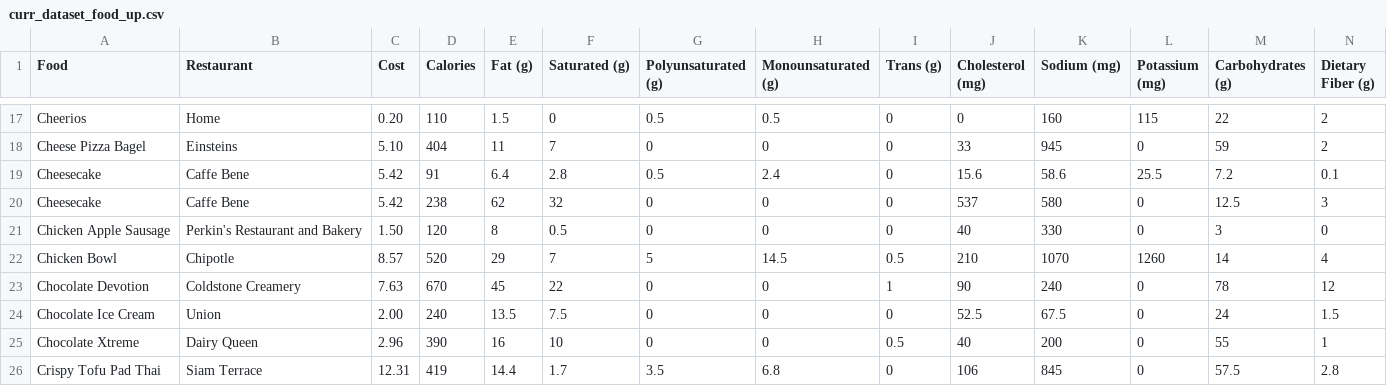
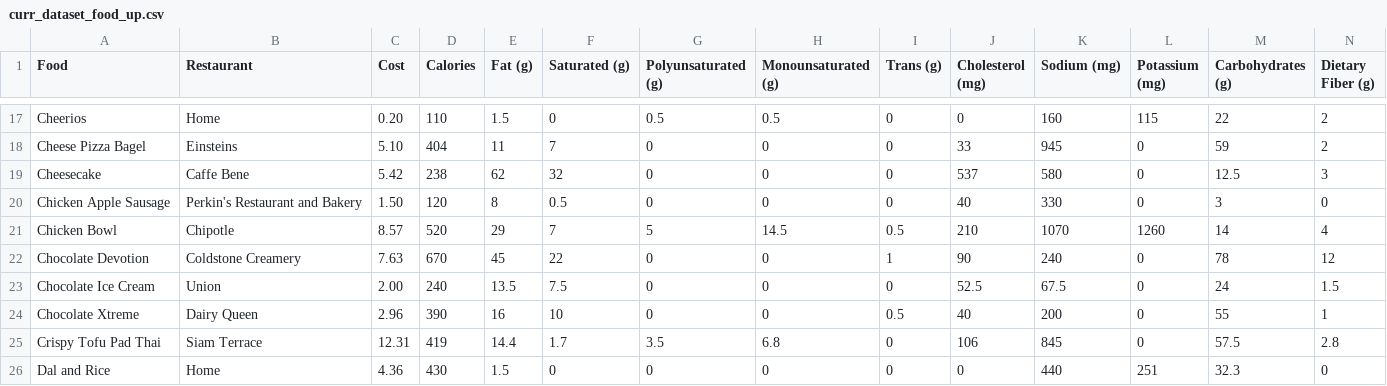
Before and after one commit to SudarshanGp/467_Final, a CSV file: app/static/res/curr_dataset_food_up.csv, drawn as a sheet; only a part is shown, gaps mark what is left out; the shorter side is filled out with more unchanged rows; rows hold the shown columns only; the diff names each change by its address in the sheet, - before the commit and + after, or states it on an @@ line.

```diff
--- a/app/static/res/curr_dataset_food_up.csv
+++ b/app/static/res/curr_dataset_food_up.csv
-row 19: Cheesecake | Caffe Bene | 5.42 | 91 | 6.4 | 2.8 | 0.5 | 2.4 | 0 | 15.6 | 58.6 | 25.5 | 7.2 | 0.1
```
Also changed, not shown: 4 other files.
